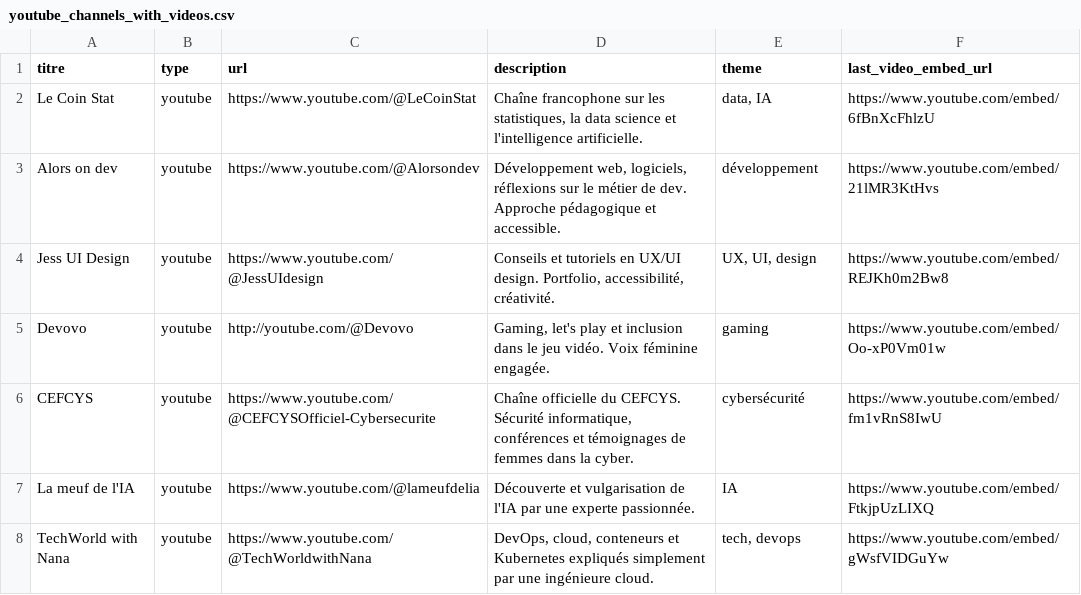
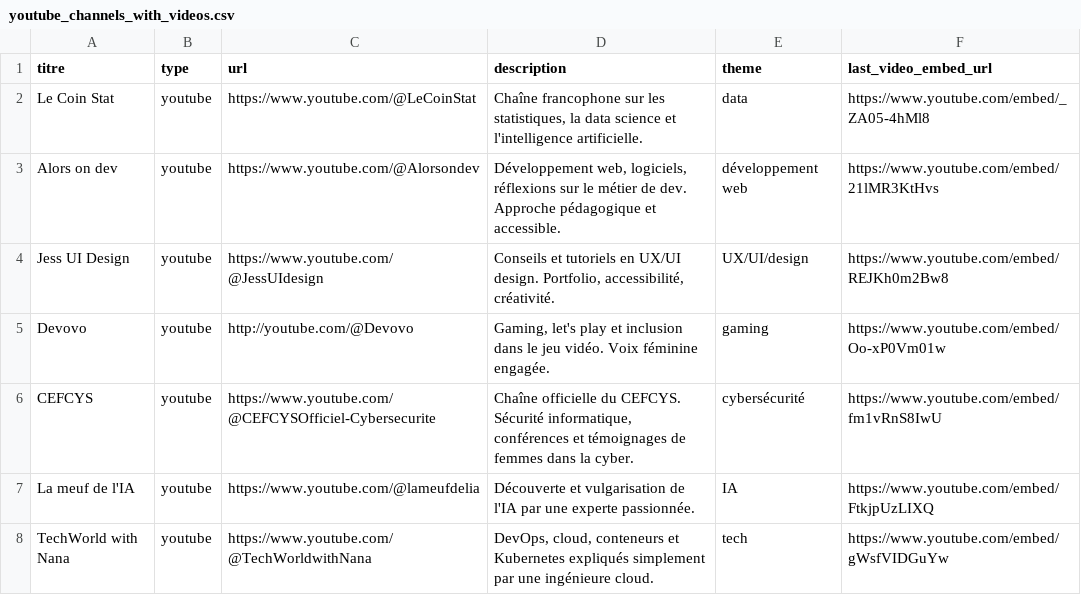
Before and after one commit to Paulineaubry/SororIT, a CSV file: data/youtube_channels_with_videos.csv, drawn as a sheet.

Commit message:
update data

```diff
--- a/data/youtube_channels_with_videos.csv
+++ b/data/youtube_channels_with_videos.csv
@@ -1,5 +1,5 @@
 titre,type,url,description,theme,last_video_embed_url
-Le Coin Stat,youtube,https://www.youtube.com/@LeCoinStat,"Chaîne francophone sur les statistiques, la data science et l'intelligence artificielle.","data, IA",https://www.youtube.com/embed/6fBnXcFhlzU
-Alors on dev,youtube,https://www.youtube.com/@Alorsondev,"Développement web, logiciels, réflexions sur le métier de dev. Approche pédagogique et accessible.",développement,https://www.youtube.com/embed/21lMR3KtHvs
-Jess UI Design,youtube,https://www.youtube.com/@JessUIdesign,"Conseils et tutoriels en UX/UI design. Portfolio, accessibilité, créativité.","UX, UI, design",https://www.youtube.com/embed/REJKh0m2Bw8
+Le Coin Stat,youtube,https://www.youtube.com/@LeCoinStat,"Chaîne francophone sur les statistiques, la data science et l'intelligence artificielle.","data",https://www.youtube.com/embed/_ZA05-4hMl8
+Alors on dev,youtube,https://www.youtube.com/@Alorsondev,"Développement web, logiciels, réflexions sur le métier de dev. Approche pédagogique et accessible.",développement web,https://www.youtube.com/embed/21lMR3KtHvs
+Jess UI Design,youtube,https://www.youtube.com/@JessUIdesign,"Conseils et tutoriels en UX/UI design. Portfolio, accessibilité, créativité.","UX/UI/design",https://www.youtube.com/embed/REJKh0m2Bw8
 Devovo,youtube,http://youtube.com/@Devovo,"Gaming, let's play et inclusion dans le jeu vidéo. Voix féminine engagée.",gaming,https://www.youtube.com/embed/Oo-xP0Vm01w
@@ -7,2 +7,2 @@ CEFCYS,youtube,https://www.youtube.com/@CEFCYSOfficiel-Cybersecurite,"Chaîne of
 La meuf de l'IA,youtube,https://www.youtube.com/@lameufdelia,Découverte et vulgarisation de l'IA par une experte passionnée.,IA,https://www.youtube.com/embed/FtkjpUzLIXQ
-TechWorld with Nana,youtube,https://www.youtube.com/@TechWorldwithNana,"DevOps, cloud, conteneurs et Kubernetes expliqués simplement par une ingénieure cloud.","tech, devops",https://www.youtube.com/embed/gWsfVIDGuYw
+TechWorld with Nana,youtube,https://www.youtube.com/@TechWorldwithNana,"DevOps, cloud, conteneurs et Kubernetes expliqués simplement par une ingénieure cloud.","tech",https://www.youtube.com/embed/gWsfVIDGuYw
```
Also changed, not shown: 1 other file.
